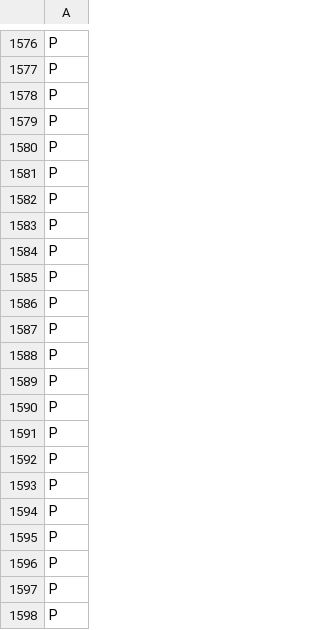
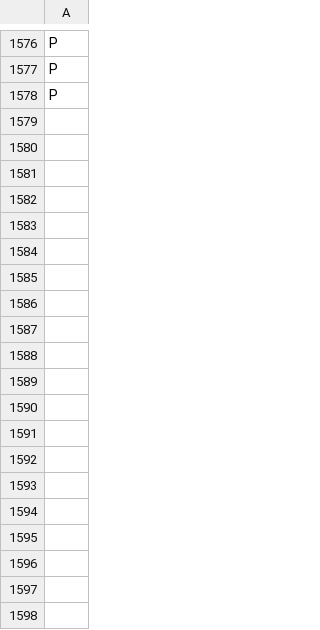
Before and after one commit to 2CPI-Project/FaultLocalization, a CSV file: module2/results.csv, drawn as a sheet; only a part is shown, gaps mark what is left out; the diff covers the shown part only.

```diff
--- a/module2/results.csv
+++ b/module2/results.csv
@@ -1578,21 +1578 @@ P
 P
-P
-P
-P
-P
-P
-P
-P
-P
-P
-P
-P
-P
-P
-P
-P
-P
-P
-P
-P
-P
```
Also changed, not shown: 10 removed rows elsewhere in this file, module3/parametres.csv, module3/results.csv, 22 other files.
